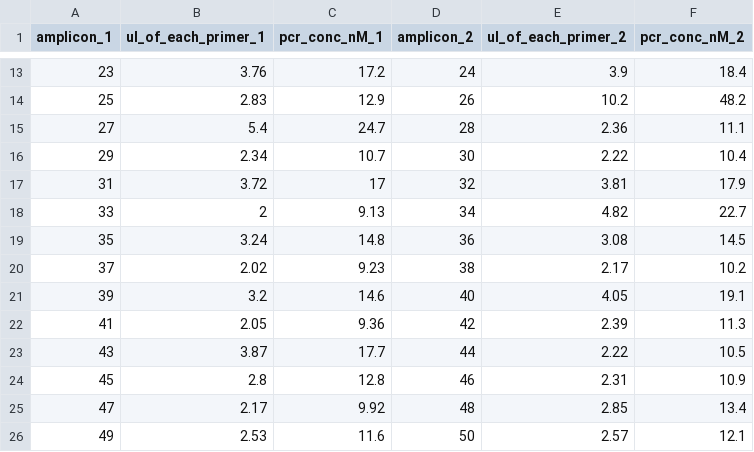
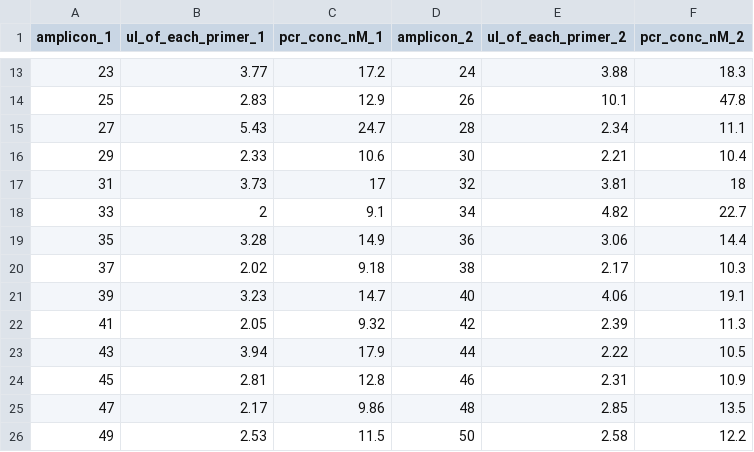
Before and after one commit to ChrisgKent/primer_rebalance_SM, a TSV file: results/rebalanced.tsv, drawn as a sheet; only a part is shown, gaps mark what is left out; the diff covers the shown part only.

```diff
--- a/results/rebalanced.tsv
+++ b/results/rebalanced.tsv
@@ -13,14 +13,14 @@ amplicon_1	ul_of_each_primer_1	pcr_conc_nM_1	amplicon_2	ul_of_each_primer_2	pcr_
-23	3.76	17.2	24	3.9	18.4
-25	2.83	12.9	26	10.2	48.2
-27	5.4	24.7	28	2.36	11.1
-29	2.34	10.7	30	2.22	10.4
-31	3.72	17	32	3.81	17.9
-33	2	9.13	34	4.82	22.7
-35	3.24	14.8	36	3.08	14.5
-37	2.02	9.23	38	2.17	10.2
-39	3.2	14.6	40	4.05	19.1
-41	2.05	9.36	42	2.39	11.3
-43	3.87	17.7	44	2.22	10.5
-45	2.8	12.8	46	2.31	10.9
-47	2.17	9.92	48	2.85	13.4
-49	2.53	11.6	50	2.57	12.1
+23	3.77	17.2	24	3.88	18.3
+25	2.83	12.9	26	10.1	47.8
+27	5.43	24.7	28	2.34	11.1
+29	2.33	10.6	30	2.21	10.4
+31	3.73	17	32	3.81	18
+33	2	9.1	34	4.82	22.7
+35	3.28	14.9	36	3.06	14.4
+37	2.02	9.18	38	2.17	10.3
+39	3.23	14.7	40	4.06	19.1
+41	2.05	9.32	42	2.39	11.3
+43	3.94	17.9	44	2.22	10.5
+45	2.81	12.8	46	2.31	10.9
+47	2.17	9.86	48	2.85	13.5
+49	2.53	11.5	50	2.58	12.2
```
Also changed, not shown: 89 edited cells elsewhere in this file, 1 other file.
